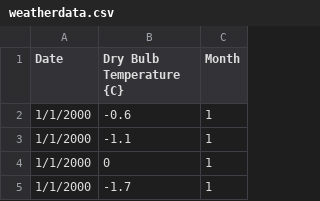
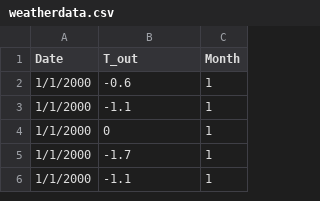
Before and after one commit to mansisalvi55/MS, a CSV file: weatherdata.csv, drawn as a sheet; only a part is shown; the shorter side is filled out with more unchanged rows.

Commit message:
Update weatherdata.csv

```diff
--- a/weatherdata.csv
+++ b/weatherdata.csv
@@ -1,2 +1,2 @@
-Date,Dry Bulb Temperature {C},Month
+Date,T_out,Month
 1/1/2000,-0.6,1
```
